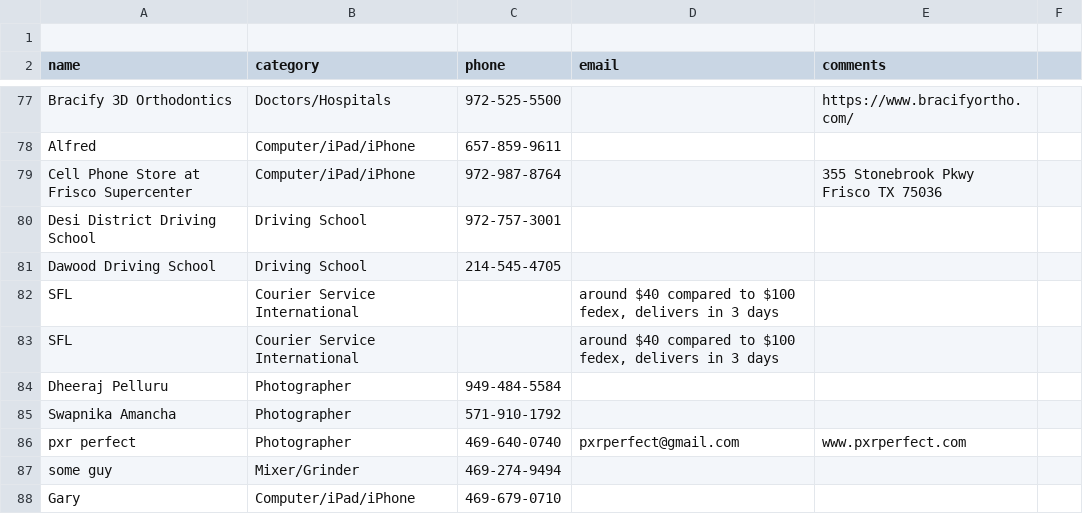
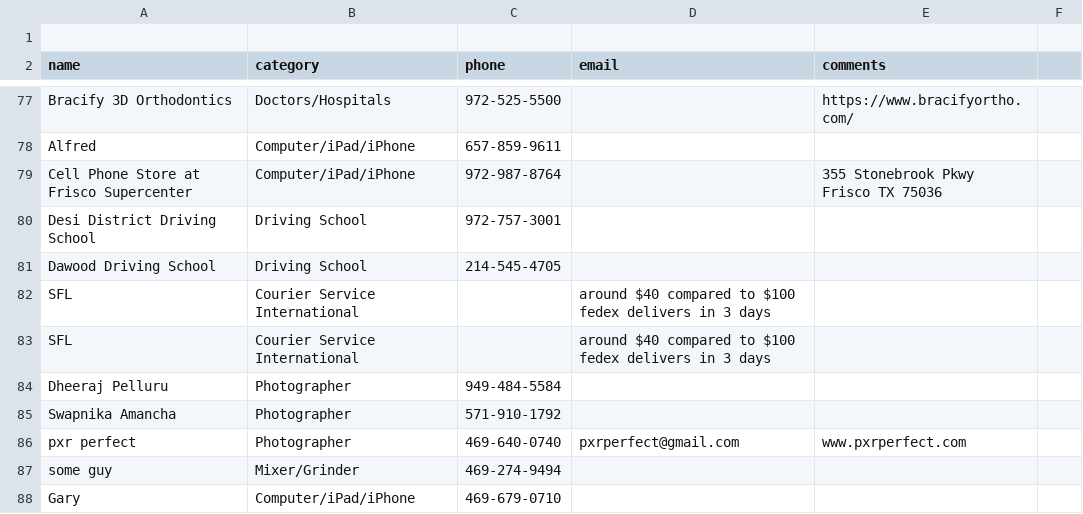
Before and after one commit to crepaka/fh-handymen, a CSV file: data.csv, drawn as a sheet; only a part is shown, gaps mark what is left out.

Commit message:
Update data.csv

```diff
--- a/data.csv
+++ b/data.csv
@@ -81,4 +81,4 @@ Desi District Driving School,Driving School,972-757-3001,,
 Dawood Driving School,Driving School,214-545-4705,,
-SFL,Courier Service International,,"around $40 compared to $100 fedex, delivers in 3 days"
-SFL,Courier Service International,,"around $40 compared to $100 fedex, delivers in 3 days"
+SFL,Courier Service International,,"around $40 compared to $100 fedex delivers in 3 days"
+SFL,Courier Service International,,"around $40 compared to $100 fedex delivers in 3 days"
 Dheeraj Pelluru,Photographer,949-484-5584,,
```
